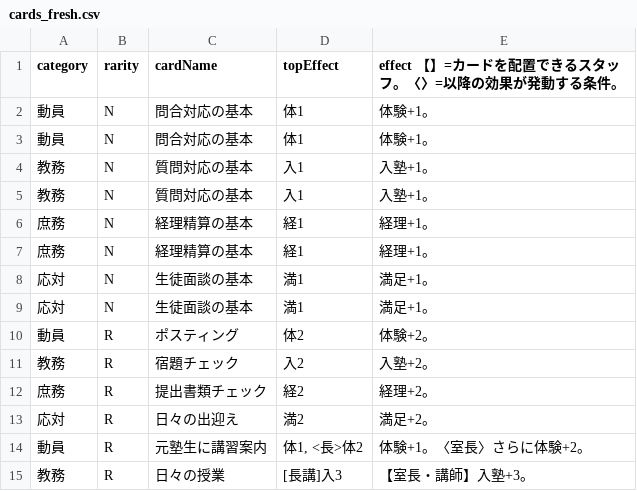
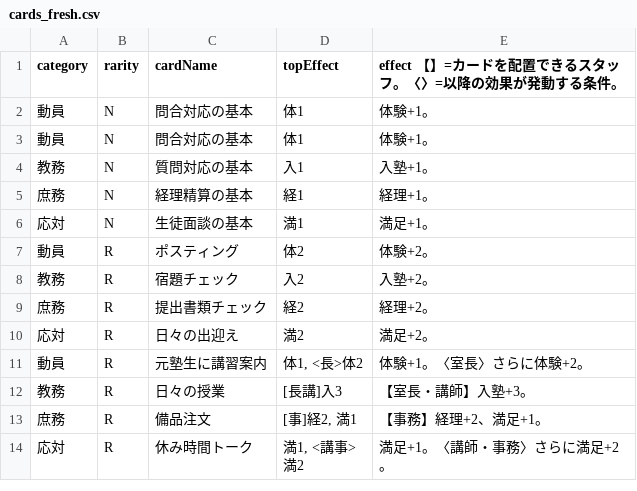
Before and after one commit to SekieiJP/CdG-Spring, a CSV file: data/cards_fresh.csv, drawn as a sheet; only a part is shown; the shorter side is filled out with more unchanged rows.

```diff
--- a/data/cards_fresh.csv
+++ b/data/cards_fresh.csv
@@ -4,6 +4,3 @@ category,rarity,cardName,topEffect,effect 【】=カードを配置できるス
 教務,N,質問対応の基本,入1,入塾+1。
-教務,N,質問対応の基本,入1,入塾+1。
 庶務,N,経理精算の基本,経1,経理+1。
-庶務,N,経理精算の基本,経1,経理+1。
-応対,N,生徒面談の基本,満1,満足+1。
 応対,N,生徒面談の基本,満1,満足+1。
```
Also changed, not shown: 10 other files.
